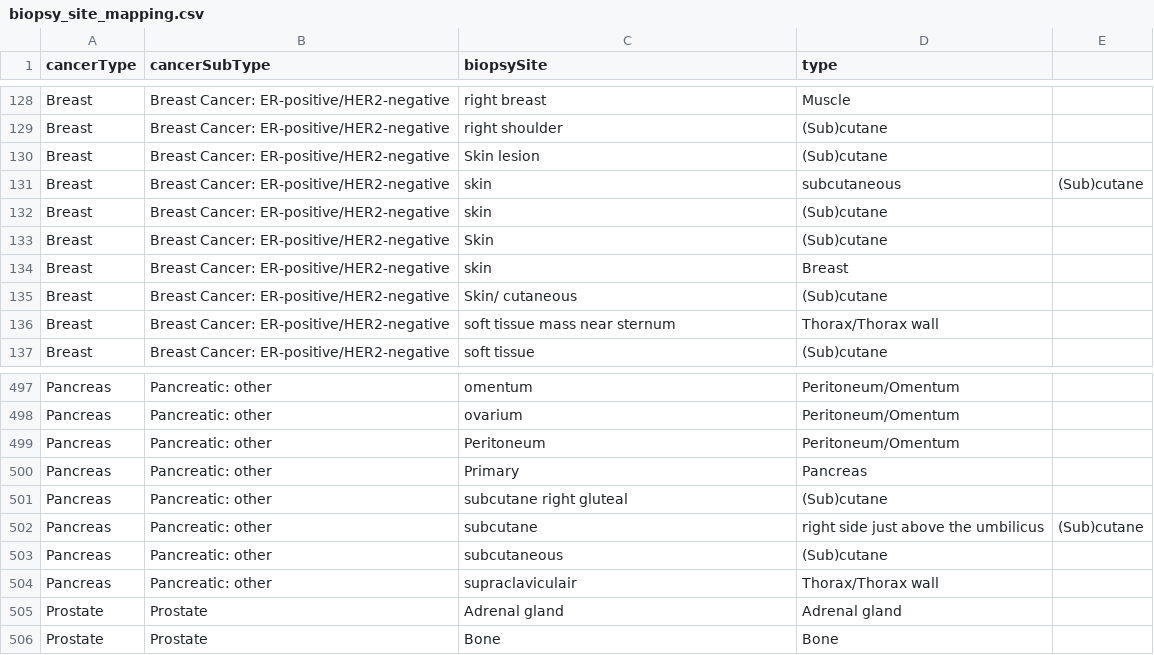
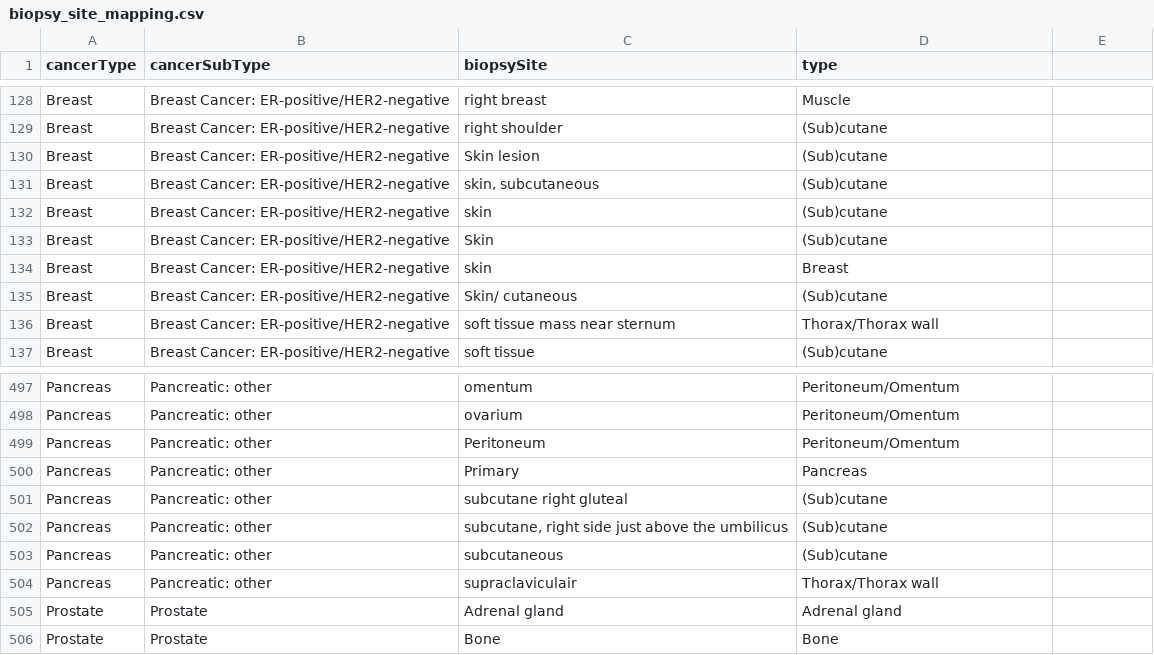
Before and after one commit to hartwigmedical/hmftools, a CSV file: patient-db/src/main/resources/biopsy_site_mapping.csv, drawn as a sheet; only a part is shown, gaps mark what is left out.

Commit message:
DEV-378: Concatenated some more fields

```diff
--- a/patient-db/src/main/resources/biopsy_site_mapping.csv
+++ b/patient-db/src/main/resources/biopsy_site_mapping.csv
@@ -130,3 +130,3 @@ Breast,Breast Cancer: ER-positive/HER2-negative,right shoulder,(Sub)cutane
 Breast,Breast Cancer: ER-positive/HER2-negative,Skin lesion,(Sub)cutane
-Breast,Breast Cancer: ER-positive/HER2-negative,skin, subcutaneous,(Sub)cutane
+Breast,Breast Cancer: ER-positive/HER2-negative,"skin, subcutaneous",(Sub)cutane
 Breast,Breast Cancer: ER-positive/HER2-negative,skin,(Sub)cutane
@@ -501,3 +501,3 @@ Pancreas,Pancreatic: other,Primary,Pancreas
 Pancreas,Pancreatic: other,subcutane right gluteal,(Sub)cutane
-Pancreas,Pancreatic: other,subcutane, right side just above the umbilicus,(Sub)cutane
+Pancreas,Pancreatic: other,"subcutane, right side just above the umbilicus",(Sub)cutane
 Pancreas,Pancreatic: other,subcutaneous,(Sub)cutane
```
